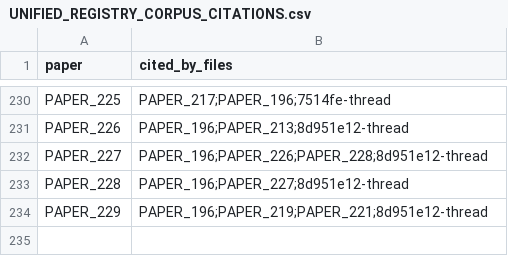
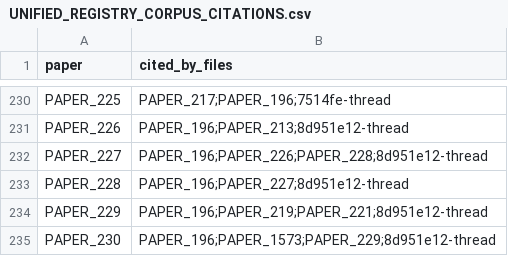
Before and after one commit to Daniel8Murphy0007/Star-Magic-Program, a CSV file: UNIFIED_REGISTRY_CORPUS_CITATIONS.csv, drawn as a sheet; only a part is shown, gaps mark what is left out.

```diff
--- a/UNIFIED_REGISTRY_CORPUS_CITATIONS.csv
+++ b/UNIFIED_REGISTRY_CORPUS_CITATIONS.csv
@@ -234 +234,2 @@ PAPER_228,PAPER_196;PAPER_227;8d951e12-thread
 PAPER_229,PAPER_196;PAPER_219;PAPER_221;8d951e12-thread
+PAPER_230,PAPER_196;PAPER_1573;PAPER_229;8d951e12-thread
```
Also changed, not shown: UNIFIED_REGISTRY.csv, UNIFIED_REGISTRY_GRAPH.csv, 11 other files.
